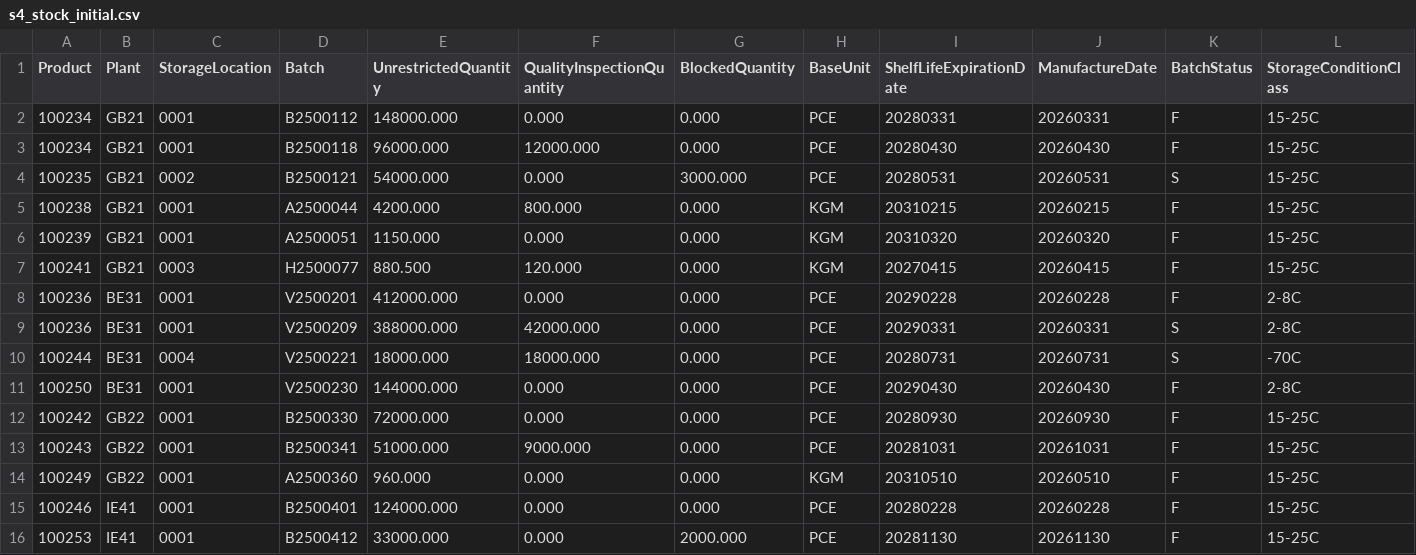
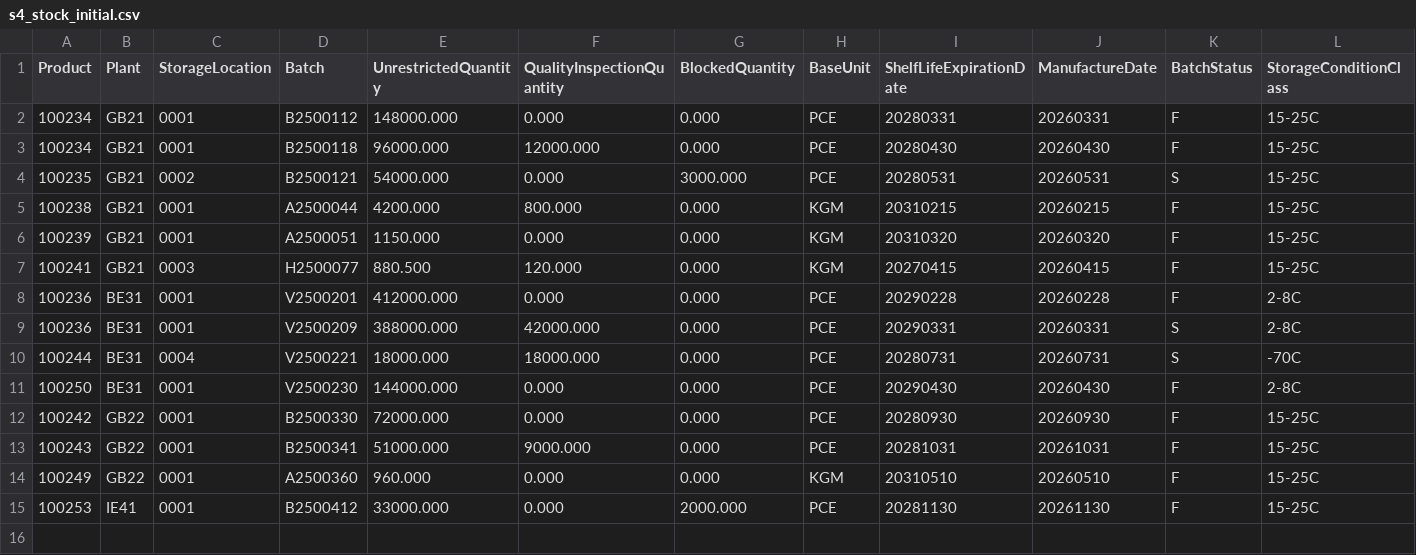
Before and after one commit to cogdeasy/gsk, a CSV file: reports/wave0/s4_stock_initial.csv, drawn as a sheet; the diff names each change by its address in the sheet, - before the commit and + after, or states it on an @@ line.

```diff
--- a/reports/wave0/s4_stock_initial.csv
+++ b/reports/wave0/s4_stock_initial.csv
-row 15: 100246 | IE41 | 0001 | B2500401 | 124000.000 | 0.000 | 0.000 | PCE | 20280228 | 20260228 | F | 15-25C
```
Also changed, not shown: reports/wave0/exceptions_batch_stock.csv, reports/wave0/rejected_batch_stock.csv, 7 other files.
